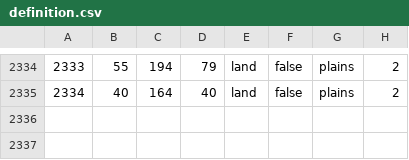
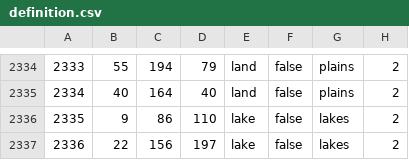
Before and after one commit to Makkkkus/Ryfylke, a CSV file: map/definition.csv, drawn as a sheet; only a part is shown, gaps mark what is left out.

Commit message:
Fixed lakes

```diff
--- a/map/definition.csv
+++ b/map/definition.csv
@@ -2335 +2335,3 @@
 2334;40;164;40;land;false;plains;2
+2335;9;86;110;lake;false;lakes;2
+2336;22;156;197;lake;false;lakes;2
```
Also changed, not shown: 11 other files.
